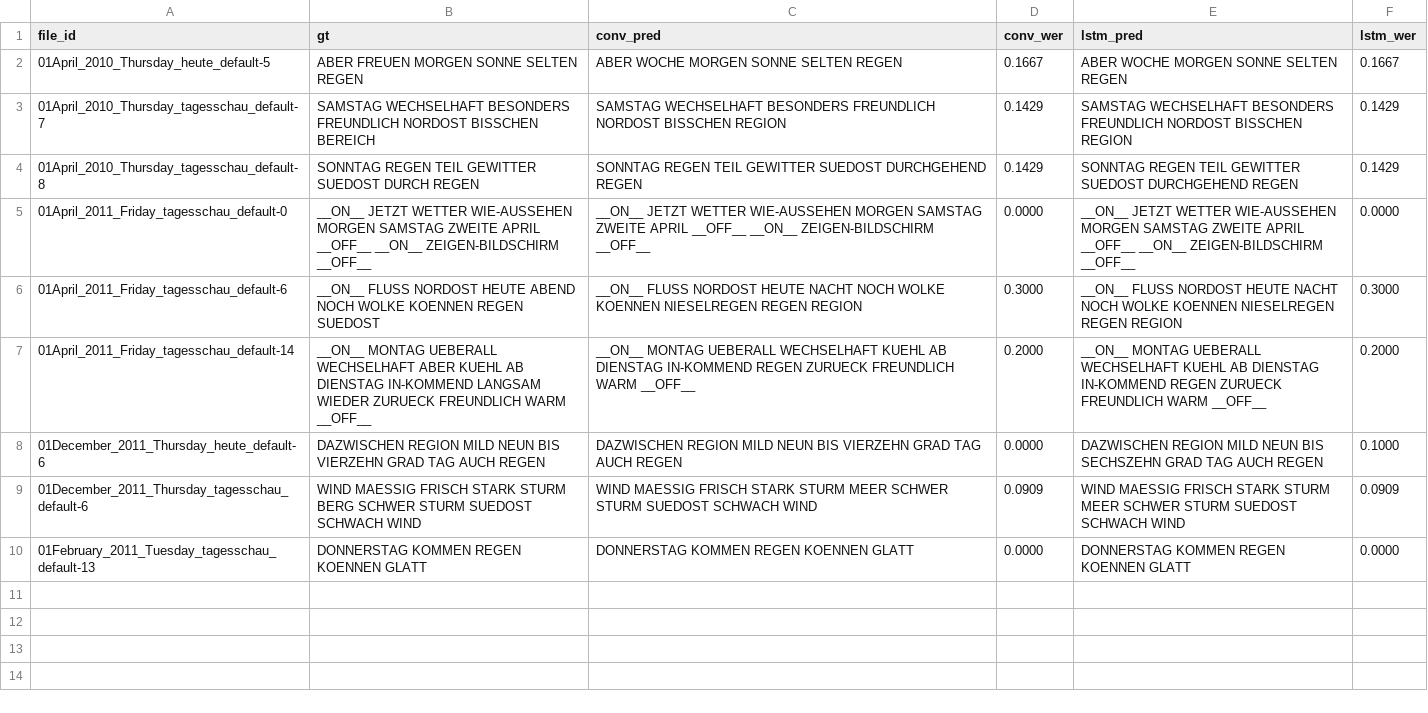
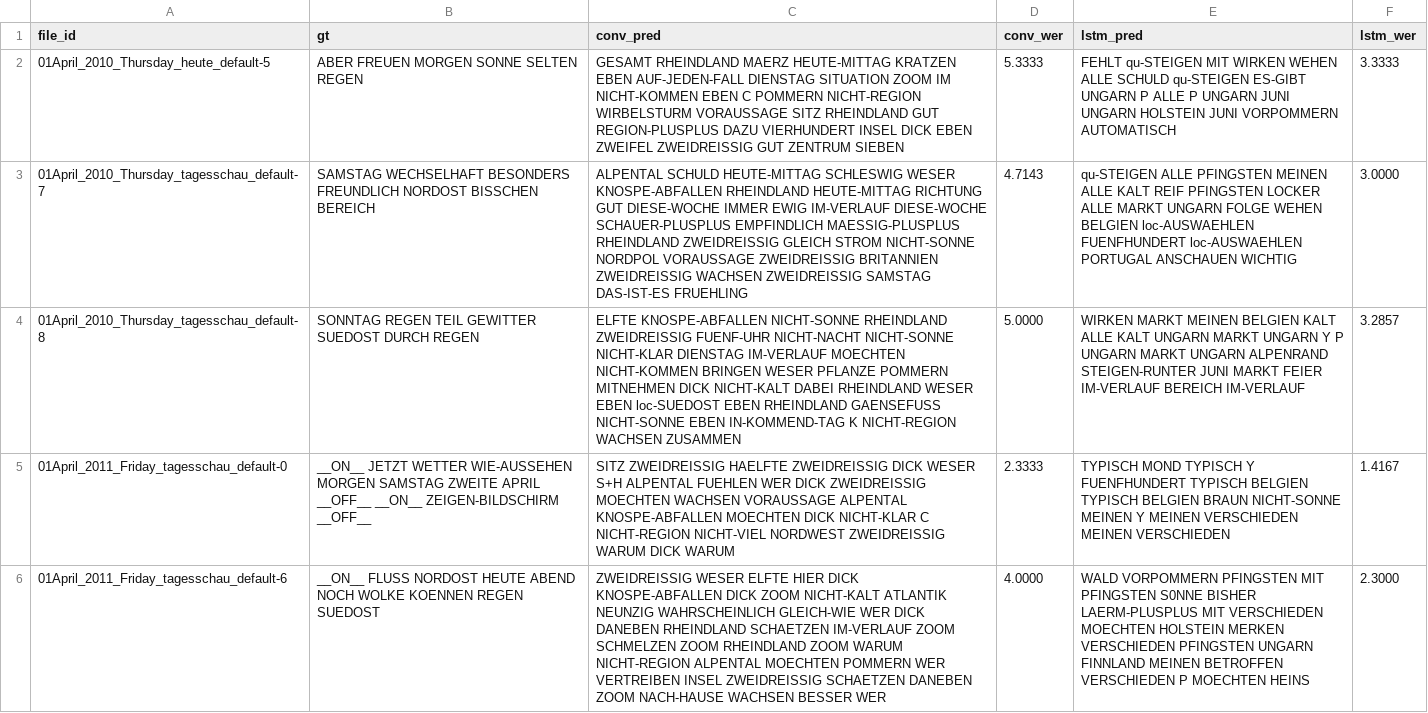
Before and after one commit to Lucete28/SignGraph, a CSV file: work_dirt/test_detailed_results/wer_results.csv, drawn as a sheet; the diff names each change by its address in the sheet, - before the commit and + after, or states it on an @@ line.

```diff
--- a/work_dirt/test_detailed_results/wer_results.csv
+++ b/work_dirt/test_detailed_results/wer_results.csv
-C2 (conv_pred): ABER WOCHE MORGEN SONNE SELTEN REGEN
+C2 (conv_pred): GESAMT RHEINDLAND MAERZ HEUTE-MITTAG KRATZEN EBEN AUF-JEDEN-FALL DIENSTAG SITUATION ZOOM IM NICHT-KOMMEN EBEN C POMMERN NICHT-REGION WIRBELSTURM VORAUSSAGE SITZ RHEINDLAND GUT REGION-PLUSPLUS DAZU VIERHUNDERT INSEL DICK EBEN ZWEIFEL ZWEIDREISSIG GUT ZENTRUM SIEBEN
-D2 (conv_wer): 0.1667
+D2 (conv_wer): 5.3333
-E2 (lstm_pred): ABER WOCHE MORGEN SONNE SELTEN REGEN
+E2 (lstm_pred): FEHLT qu-STEIGEN MIT WIRKEN WEHEN ALLE SCHULD qu-STEIGEN ES-GIBT UNGARN P ALLE P UNGARN JUNI UNGARN HOLSTEIN JUNI VORPOMMERN AUTOMATISCH
-F2 (lstm_wer): 0.1667
+F2 (lstm_wer): 3.3333
-C3 (conv_pred): SAMSTAG WECHSELHAFT BESONDERS FREUNDLICH NORDOST BISSCHEN REGION
+C3 (conv_pred): ALPENTAL SCHULD HEUTE-MITTAG SCHLESWIG WESER KNOSPE-ABFALLEN RHEINDLAND HEUTE-MITTAG RICHTUNG GUT DIESE-WOCHE IMMER EWIG IM-VERLAUF DIESE-WOCHE SCHAUER-PLUSPLUS EMPFINDLICH MAESSIG-PLUSPLUS RHEINDLAND ZWEIDREISSIG GLEICH STROM NICHT-SONNE NORDPOL VORAUSSAGE ZWEIDREISSIG BRITANNIEN ZWEIDREISSIG WACHSEN ZWEIDREISSIG SAMSTAG DAS-IST-ES FRUEHLING
-D3 (conv_wer): 0.1429
+D3 (conv_wer): 4.7143
-E3 (lstm_pred): SAMSTAG WECHSELHAFT BESONDERS FREUNDLICH NORDOST BISSCHEN REGION
+E3 (lstm_pred): qu-STEIGEN ALLE PFINGSTEN MEINEN ALLE KALT REIF PFINGSTEN LOCKER ALLE MARKT UNGARN FOLGE WEHEN BELGIEN loc-AUSWAEHLEN FUENFHUNDERT loc-AUSWAEHLEN PORTUGAL ANSCHAUEN WICHTIG
-F3 (lstm_wer): 0.1429
+F3 (lstm_wer): 3.0000
-C4 (conv_pred): SONNTAG REGEN TEIL GEWITTER SUEDOST DURCHGEHEND REGEN
+C4 (conv_pred): ELFTE KNOSPE-ABFALLEN NICHT-SONNE RHEINDLAND ZWEIDREISSIG FUENF-UHR NICHT-NACHT NICHT-SONNE NICHT-KLAR DIENSTAG IM-VERLAUF MOECHTEN NICHT-KOMMEN BRINGEN WESER PFLANZE POMMERN MITNEHMEN DICK NICHT-KALT DABEI RHEINDLAND WESER EBEN loc-SUEDOST EBEN RHEINDLAND GAENSEFUSS NICHT-SONNE EBEN IN-KOMMEND-TAG K NICHT-REGION WACHSEN ZUSAMMEN
-D4 (conv_wer): 0.1429
+D4 (conv_wer): 5.0000
-E4 (lstm_pred): SONNTAG REGEN TEIL GEWITTER SUEDOST DURCHGEHEND REGEN
+E4 (lstm_pred): WIRKEN MARKT MEINEN BELGIEN KALT ALLE KALT UNGARN MARKT UNGARN Y P UNGARN MARKT UNGARN ALPENRAND STEIGEN-RUNTER JUNI MARKT FEIER IM-VERLAUF BEREICH IM-VERLAUF
-F4 (lstm_wer): 0.1429
+F4 (lstm_wer): 3.2857
-C5 (conv_pred): __ON__ JETZT WETTER WIE-AUSSEHEN MORGEN SAMSTAG ZWEITE APRIL __OFF__ __ON__ ZEIGEN-BILDSCHIRM __OFF__
+C5 (conv_pred): SITZ ZWEIDREISSIG HAELFTE ZWEIDREISSIG DICK WESER S+H ALPENTAL FUEHLEN WER DICK ZWEIDREISSIG MOECHTEN WACHSEN VORAUSSAGE ALPENTAL KNOSPE-ABFALLEN MOECHTEN DICK NICHT-KLAR C NICHT-REGION NICHT-VIEL NORDWEST ZWEIDREISSIG WARUM DICK WARUM
-D5 (conv_wer): 0.0000
+D5 (conv_wer): 2.3333
-E5 (lstm_pred): __ON__ JETZT WETTER WIE-AUSSEHEN MORGEN SAMSTAG ZWEITE APRIL __OFF__ __ON__ ZEIGEN-BILDSCHIRM __OFF__
+E5 (lstm_pred): TYPISCH MOND TYPISCH Y FUENFHUNDERT TYPISCH BELGIEN TYPISCH BELGIEN BRAUN NICHT-SONNE MEINEN Y MEINEN VERSCHIEDEN MEINEN VERSCHIEDEN
-F5 (lstm_wer): 0.0000
+F5 (lstm_wer): 1.4167
-C6 (conv_pred): __ON__ FLUSS NORDOST HEUTE NACHT NOCH WOLKE KOENNEN NIESELREGEN REGEN REGION
+C6 (conv_pred): ZWEIDREISSIG WESER ELFTE HIER DICK KNOSPE-ABFALLEN DICK ZOOM NICHT-KALT ATLANTIK NEUNZIG WAHRSCHEINLICH GLEICH-WIE WER DICK DANEBEN RHEINDLAND SCHAETZEN IM-VERLAUF ZOOM SCHMELZEN ZOOM RHEINDLAND ZOOM WARUM NICHT-REGION ALPENTAL MOECHTEN POMMERN WER VERTREIBEN INSEL ZWEIDREISSIG SCHAETZEN DANEBEN ZOOM NACH-HAUSE WACHSEN BESSER WER
-D6 (conv_wer): 0.3000
+D6 (conv_wer): 4.0000
-E6 (lstm_pred): __ON__ FLUSS NORDOST HEUTE NACHT NOCH WOLKE KOENNEN NIESELREGEN REGEN REGION
+E6 (lstm_pred): WALD VORPOMMERN PFINGSTEN MIT PFINGSTEN S0NNE BISHER LAERM-PLUSPLUS MIT VERSCHIEDEN MOECHTEN HOLSTEIN MERKEN VERSCHIEDEN PFINGSTEN UNGARN FINNLAND MEINEN BETROFFEN VERSCHIEDEN P MOECHTEN HEINS
-F6 (lstm_wer): 0.3000
+F6 (lstm_wer): 2.3000
-row 7: 01April_2011_Friday_tagesschau_default-14 | __ON__ MONTAG UEBERALL WECHSELHAFT ABER KUEHL AB DIENSTAG IN-KOMMEND LANGSAM WIEDER ZURUECK FREUNDLICH WARM __OFF__ | __ON__ MONTAG UEBERALL WECHSELHAFT KUEHL AB DIENSTAG IN-KOMMEND REGEN ZURUECK FREUNDLICH WARM __OFF__ | 0.2000 | __ON__ MONTAG UEBERALL WECHSELHAFT KUEHL AB DIENSTAG IN-KOMMEND REGEN ZURUECK FREUNDLICH WARM __OFF__ | 0.2000
-row 8: 01December_2011_Thursday_heute_default-6 | DAZWISCHEN REGION MILD NEUN BIS VIERZEHN GRAD TAG AUCH REGEN | DAZWISCHEN REGION MILD NEUN BIS VIERZEHN GRAD TAG AUCH REGEN | 0.0000 | DAZWISCHEN REGION MILD NEUN BIS SECHSZEHN GRAD TAG AUCH REGEN | 0.1000
-row 9: 01December_2011_Thursday_tagesschau_default-6 | WIND MAESSIG FRISCH STARK STURM BERG SCHWER STURM SUEDOST SCHWACH WIND | WIND MAESSIG FRISCH STARK STURM MEER SCHWER STURM SUEDOST SCHWACH WIND | 0.0909 | WIND MAESSIG FRISCH STARK STURM MEER SCHWER STURM SUEDOST SCHWACH WIND | 0.0909
-row 10: 01February_2011_Tuesday_tagesschau_default-13 | DONNERSTAG KOMMEN REGEN KOENNEN GLATT | DONNERSTAG KOMMEN REGEN KOENNEN GLATT | 0.0000 | DONNERSTAG KOMMEN REGEN KOENNEN GLATT | 0.0000
```
Also changed, not shown: work_dirt/dev_detailed_results/wer_results.csv, 32 other files.
